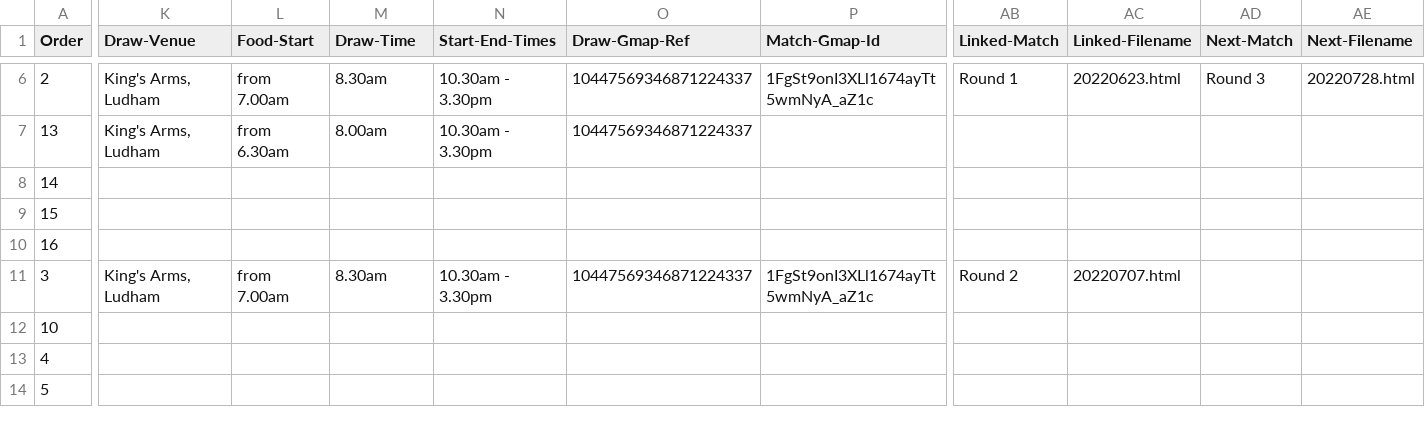
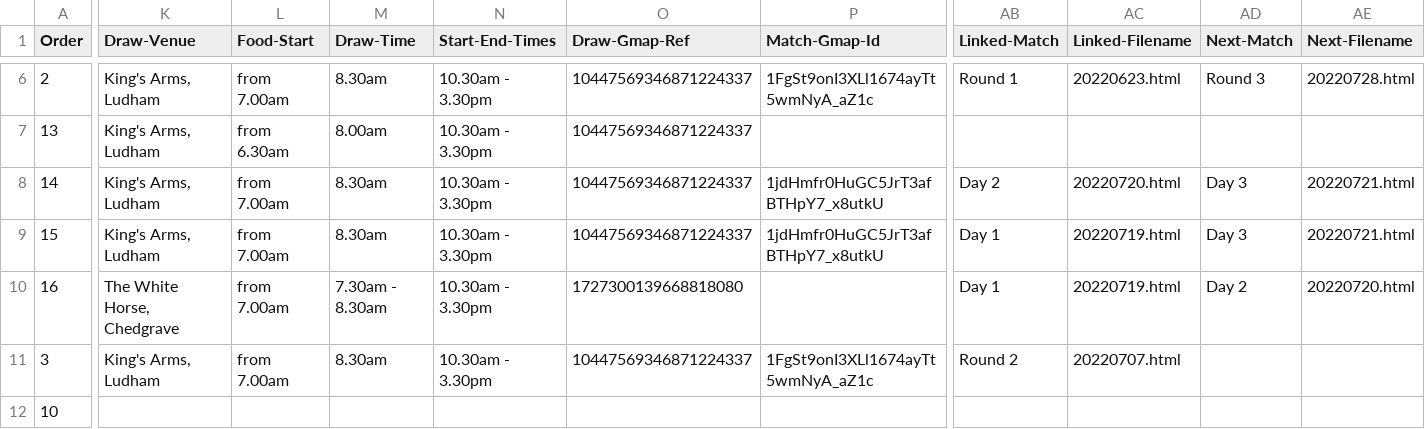
Before and after one commit to ndaa-developer/ndaa-release-two, a CSV file: _data/matches.csv, drawn as a sheet; only a part is shown, gaps mark what is left out; the shorter side is filled out with more unchanged rows; the diff covers the shown part only; the diff names each change by its address in the sheet, - before the commit and + after, or states it on an @@ line.

```diff
--- a/_data/matches.csv
+++ b/_data/matches.csv
-K8:K9 (Draw-Venue): (empty)
+K8:K9 (Draw-Venue): King's Arms, Ludham
-L8:L10 (Food-Start): (empty)
+L8:L10 (Food-Start): from 7.00am
-M8:M9 (Draw-Time): (empty)
+M8:M9 (Draw-Time): 8.30am
-N8:N10 (Start-End-Times): (empty)
+N8:N10 (Start-End-Times): 10.30am - 3.30pm
-O8:O9 (Draw-Gmap-Ref): (empty)
+O8:O9 (Draw-Gmap-Ref): 10447569346871224337
-P8:P9 (Match-Gmap-Id): (empty)
+P8:P9 (Match-Gmap-Id): 1jdHmfr0HuGC5JrT3afBTHpY7_x8utkU
-AB8 (Linked-Match): (empty)
+AB8 (Linked-Match): Day 2
-AC8 (Linked-Filename): (empty)
+AC8 (Linked-Filename): 20220720.html
-AD8:AD9 (Next-Match): (empty)
+AD8:AD9 (Next-Match): Day 3
-AE8:AE9 (Next-Filename): (empty)
+AE8:AE9 (Next-Filename): 20220721.html
-AB9:AB10 (Linked-Match): (empty)
+AB9:AB10 (Linked-Match): Day 1
-AC9:AC10 (Linked-Filename): (empty)
+AC9:AC10 (Linked-Filename): 20220719.html
-K10 (Draw-Venue): (empty)
+K10 (Draw-Venue): The White Horse, Chedgrave
-M10 (Draw-Time): (empty)
+M10 (Draw-Time): 7.30am - 8.30am
-O10 (Draw-Gmap-Ref): (empty)
+O10 (Draw-Gmap-Ref): 1727300139668818080
-AD10 (Next-Match): (empty)
+AD10 (Next-Match): Day 2
-AE10 (Next-Filename): (empty)
+AE10 (Next-Filename): 20220720.html
```
Also changed, not shown: 9 edited cells elsewhere in this file, 3 other files.
